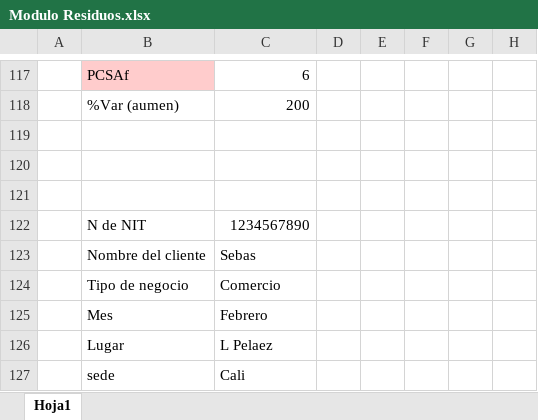
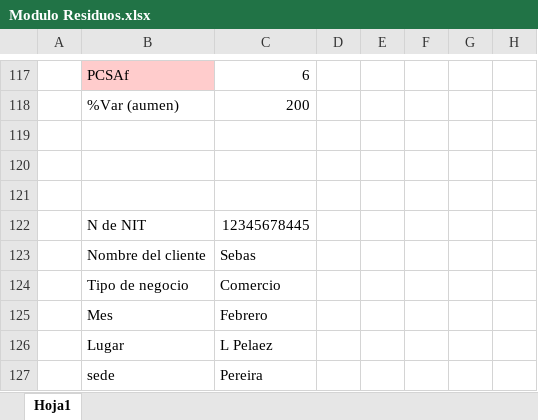
Before and after one commit to ElaDevep/backend_Ela, an Excel workbook: src/uploads/ExcelResiduos/Modulo Residuos.xlsx, sheet Hoja1, drawn as a sheet; only a part is shown, gaps mark what is left out; values as stored, in another font and other column widths than the file's, no borders; the diff names each change by its address in the sheet, - before the commit and + after, or states it on an @@ line.

```diff
--- a/src/uploads/ExcelResiduos/Modulo Residuos.xlsx (sheet Hoja1)
+++ b/src/uploads/ExcelResiduos/Modulo Residuos.xlsx (sheet Hoja1)
-C122: 1234567890
+C122: 12345678445
-C127: Cali
+C127: Pereira
```
Also changed, not shown: src/uploads/ExcelResiduos/resultados_Modulo Residuos.xlsx, src/uploads/excelEducacion/Modulo Educacion.xlsx, 11 other files.
